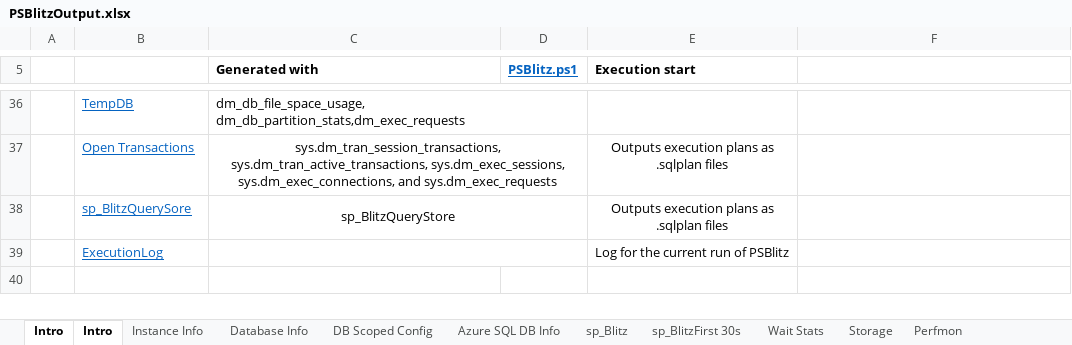
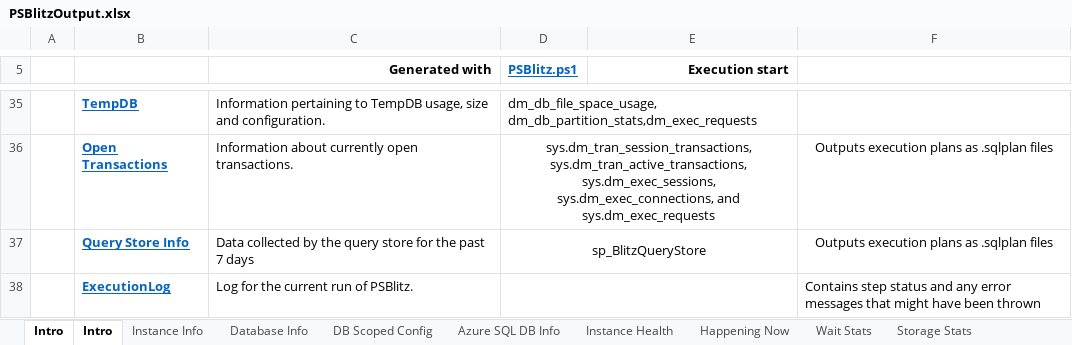
Before and after one commit to VladDBA/PSBlitz, an Excel workbook: Resources/PSBlitzOutput.xlsx, sheet Intro, drawn as a sheet; only a part is shown, gaps mark what is left out; values as stored, in another font and other column widths than the file's, no borders; removed rows and columns are numbered as before the commit, all else as after; the diff covers the shown part only; the diff names each change by its address in the sheet, - before the commit and + after, or states it on an @@ line.

```diff
--- a/Resources/PSBlitzOutput.xlsx (sheet Intro)
+++ b/Resources/PSBlitzOutput.xlsx (sheet Intro)
-sheet tab: sp_Blitz
+sheet tab: Instance Health
-sheet tab: sp_BlitzFirst 30s
+sheet tab: Happening Now
-sheet tab: Storage
+sheet tab: Storage Stats
-C5 alignment: left
+C5 alignment: right
-E5 alignment: left
+E5 alignment: right
-B35:B36 bold: off
+B35:B36 bold: on
-C35 (Generated with): dm_db_file_space_usage, dm_db_partition_stats,dm_exec_requests
+C35 (Generated with): Information pertaining to TempDB usage, size and configuration.
-C36:D36 merged
-D35 (PSBlitz.ps1): (empty)
+D35 (PSBlitz.ps1): dm_db_file_space_usage, dm_db_partition_stats,dm_exec_requests
+D35:E35 merged
-C36 (Generated with): sys.dm_tran_session_transactions, sys.dm_tran_active_transactions, sys.dm_exec_sessions, sys.dm_exec_connections, and sys.dm_exec_requests
+C36 (Generated with): Information about currently open transactions.
-C36 alignment: center
+C36 alignment: left
-C37:D37 merged
-D36 (PSBlitz.ps1): (empty)
+D36 (PSBlitz.ps1): sys.dm_tran_session_transactions, sys.dm_tran_active_transactions, sys.dm_exec_sessions, sys.dm_exec_connections, and sys.dm_exec_requests
+D36:E36 merged
-E36 (Execution start): Outputs execution plans as .sqlplan files
+E36 (Execution start): (empty)
-F36: (empty)
+F36: Outputs execution plans as .sqlplan files
-row 38:  | sp_BlitzQuerySore | sp_BlitzQueryStore |  | Outputs execution plans as .sqlplan files
+row 37:  | Query Store Info | Data collected by the query store for the past 7 days | sp_BlitzQueryStore |  | Outputs execution plans as .sqlplan files
-B38 bold: off
+B38 bold: on
-C38 (Generated with): (empty)
+C38 (Generated with): Log for the current run of PSBlitz.
-C39:D39 merged
+D38:E38 merged
-E38 (Execution start): Log for the current run of PSBlitz
+E38 (Execution start): (empty)
-F38: (empty)
+F38: Contains step status and any error messages that might have been thrown
```
Also changed, not shown: 19 added rows, 20 removed rows, 26 edited cells, cell formats and merged cells elsewhere in this sheet, sheet Deadlock Plans, sheet Session Activity - Raw, sheet Session Activity - Aggregated, other sheet tabs, 1 other file.
